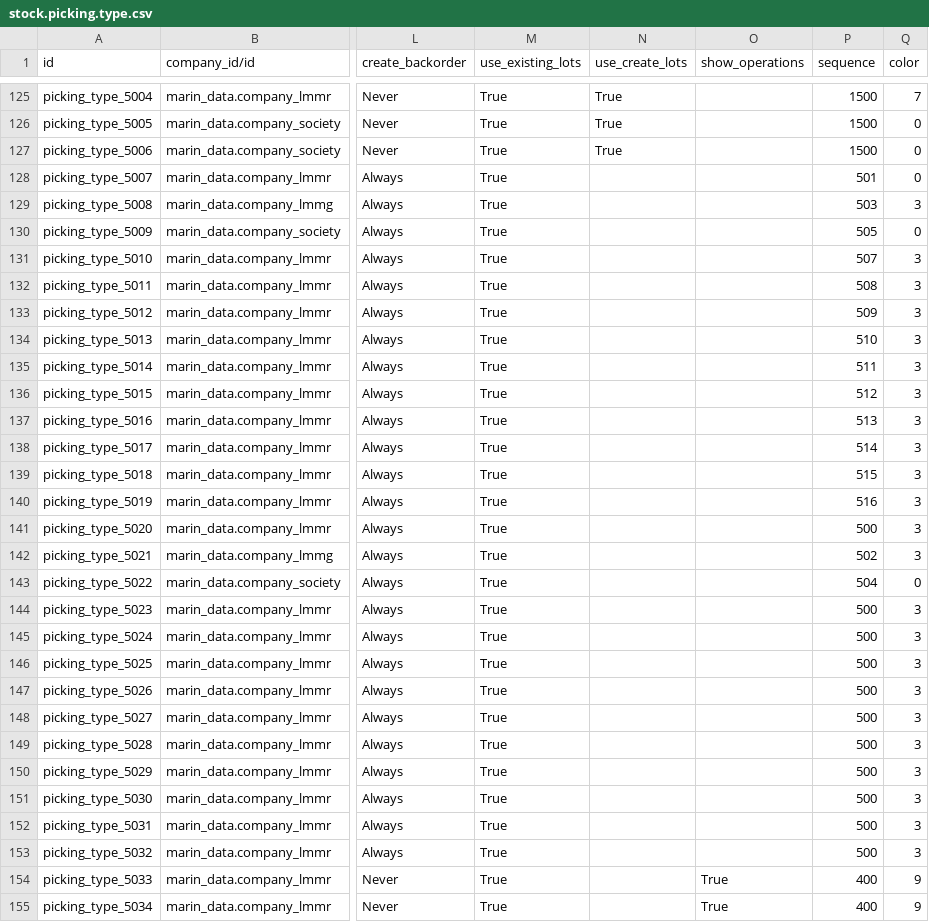
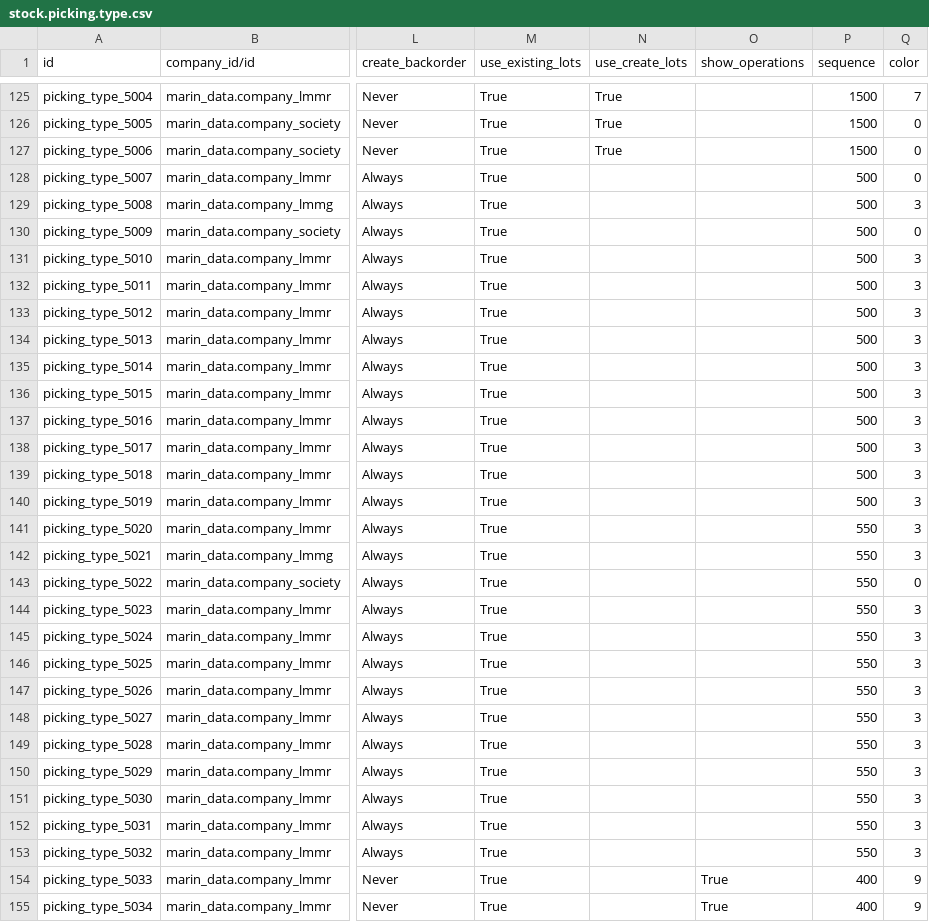
Before and after one commit to robertoCabreraAgro/addons_custom, a CSV file: marin_data/data/stock.picking.type.csv, drawn as a sheet; only a part is shown, gaps mark what is left out; the diff covers the shown part only; the diff names each change by its address in the sheet, - before the commit and + after, or states it on an @@ line.

Commit message:
[REF] marin_data: stock.picking.type.csv

```diff
--- a/marin_data/data/stock.picking.type.csv
+++ b/marin_data/data/stock.picking.type.csv
-P128 (sequence): 501
+P128 (sequence): 500
-P129 (sequence): 503
+P129 (sequence): 500
-P130 (sequence): 505
+P130 (sequence): 500
-P131 (sequence): 507
+P131 (sequence): 500
-P132 (sequence): 508
+P132 (sequence): 500
-P133 (sequence): 509
+P133 (sequence): 500
-P134 (sequence): 510
+P134 (sequence): 500
-P135 (sequence): 511
+P135 (sequence): 500
-P136 (sequence): 512
+P136 (sequence): 500
-P137 (sequence): 513
+P137 (sequence): 500
-P138 (sequence): 514
+P138 (sequence): 500
-P139 (sequence): 515
+P139 (sequence): 500
-P140 (sequence): 516
+P140 (sequence): 500
-P141 (sequence): 500
+P141 (sequence): 550
-P142 (sequence): 502
+P142 (sequence): 550
-P143 (sequence): 504
+P143 (sequence): 550
-P144:P153 (sequence): 500
+P144:P153 (sequence): 550
```
Also changed, not shown: 38 edited cells elsewhere in this file.
